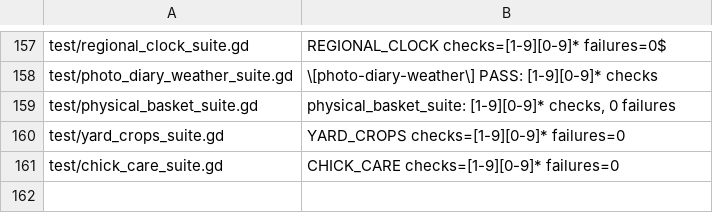
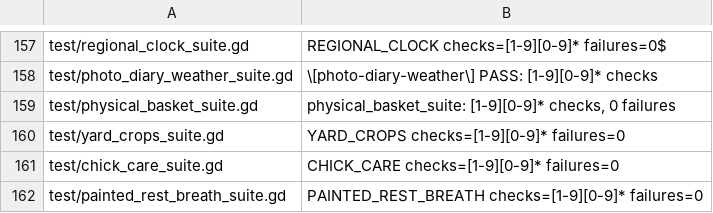
Before and after one commit to narutojzm1-dot/youjia, a TSV file: tools/lib/godot_suite_completions.tsv, drawn as a sheet; only a part is shown, gaps mark what is left out; the diff names each change by its address in the sheet, - before the commit and + after, or states it on an @@ line.

Commit message:
feat: add local chest breathing to five resting animals (#645) [CODEX-LEAD]

```diff
--- a/tools/lib/godot_suite_completions.tsv
+++ b/tools/lib/godot_suite_completions.tsv
+row 162: test/painted_rest_breath_suite.gd | PAINTED_REST_BREATH checks=[1-9][0-9]* failures=0
```
Also changed, not shown: 17 other files.
